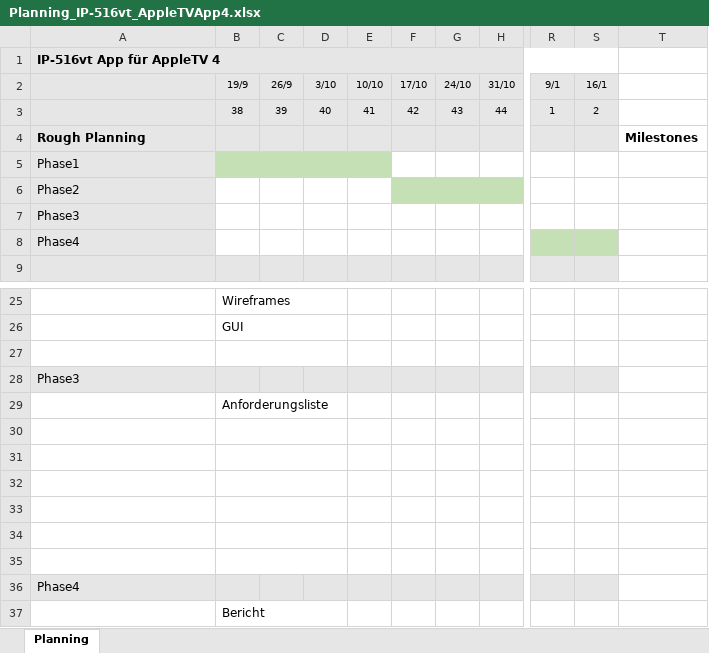
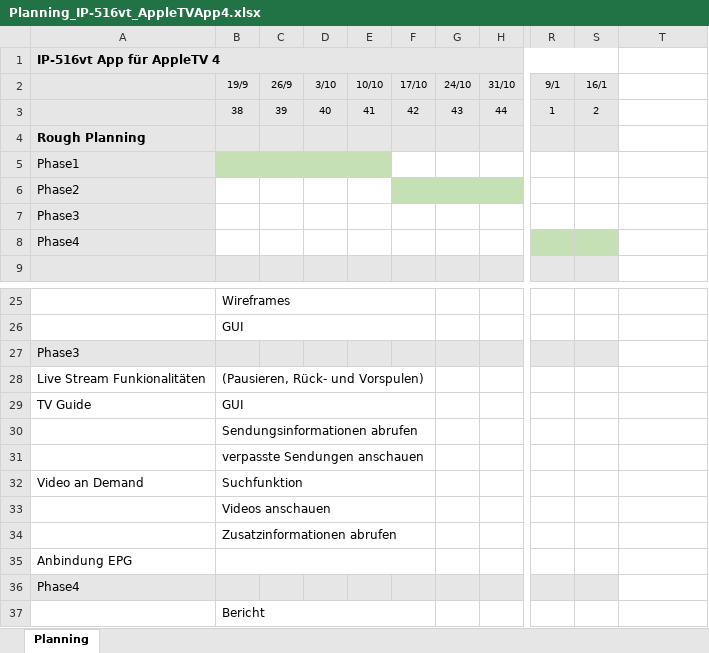
Before and after one commit to AndreaZirn/IP-5_AppleTV, an Excel workbook: Planning_IP-516vt_AppleTVApp4.xlsx, sheet Planning, drawn as a sheet; only a part is shown, gaps mark what is left out; values as stored, in another font and other column widths than the file's, no borders; removed rows and columns are numbered as before the commit, all else as after; rows hold the shown columns only; the diff covers the shown part only; the diff names each change by its address in the sheet, - before the commit and + after, or states it on an @@ line.

```diff
--- a/Planning_IP-516vt_AppleTVApp4.xlsx (sheet Planning)
+++ b/Planning_IP-516vt_AppleTVApp4.xlsx (sheet Planning)
-T4: Milestones
+T4: (empty)
-B25:D25 merged
+B25:F25 merged
-B26:D26 merged
+B26:F26 merged
-row 27: (empty)
+row 28: Live Stream Funkionalitäten | (Pausieren, Rück- und Vorspulen)
+row 29: TV Guide | GUI
-B30 (19/9): Anforderungsliste
+B30 (19/9): Sendungsinformationen abrufen
-B29:D29 merged
+B30:F30 merged
-B31 (19/9): (empty)
+B31 (19/9): verpasste Sendungen anschauen
-B30:D30 merged
+B31:F31 merged
-row 32: (empty)
+row 32: Video an Demand | Suchfunktion
-B31:D31 merged
+B32:F32 merged
-B33 (19/9): (empty)
+B33 (19/9): Videos anschauen
-B32:D32 merged
+B33:F33 merged
-B34 (19/9): (empty)
+B34 (19/9): Zusatzinformationen abrufen
-B33:D33 merged
+B34:F34 merged
-A35: (empty)
+A35: Anbindung EPG
-B34:D34 merged
+B35:F35 merged
-row 35: (empty)
-B37:D37 merged
+B37:F37 merged
```
Also changed, not shown: 2 added rows, 2 removed rows, 10 edited cells, cell formats and merged cells elsewhere in this sheet, 2 other files.
